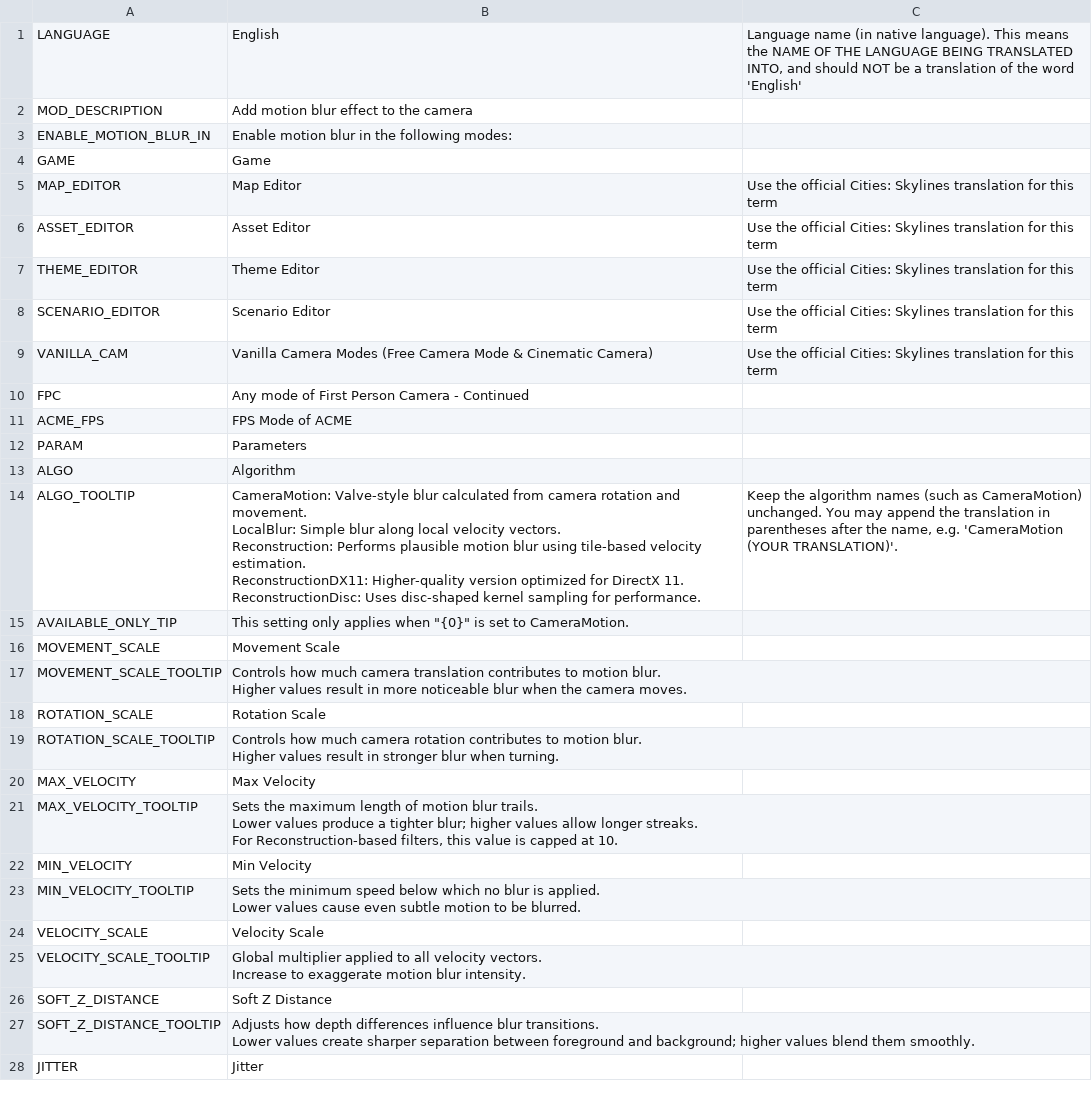
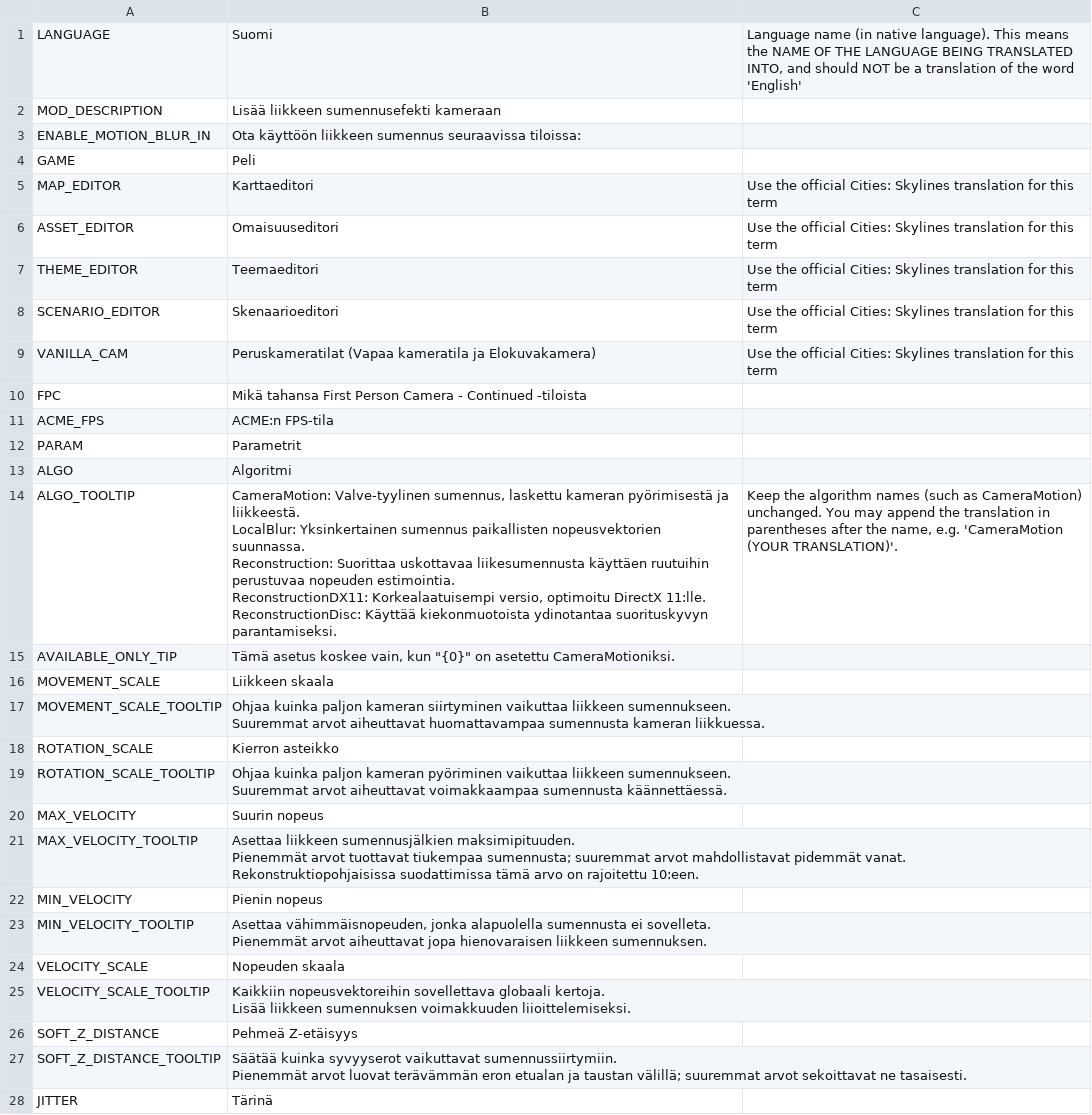
Before and after one commit to will258012/MotionBlur, a CSV file: Translations/fi-FI.csv, drawn as a sheet; only a part is shown; the diff covers the shown part only.

Commit message:
New translations en-en.csv (Finnish)
[ci skip]

```diff
--- a/Translations/fi-FI.csv
+++ b/Translations/fi-FI.csv
@@ -1,39 +1,39 @@
-"LANGUAGE","English","Language name (in native language).  This means the NAME OF THE LANGUAGE BEING TRANSLATED INTO, and should NOT be a translation of the word 'English'"
-"MOD_DESCRIPTION","Add motion blur effect to the camera",""
-"ENABLE_MOTION_BLUR_IN","Enable motion blur in the following modes:",""
-"GAME","Game",""
-"MAP_EDITOR","Map Editor","Use the official Cities: Skylines translation for this term"
-"ASSET_EDITOR","Asset Editor","Use the official Cities: Skylines translation for this term"
-"THEME_EDITOR","Theme Editor","Use the official Cities: Skylines translation for this term"
-"SCENARIO_EDITOR","Scenario Editor","Use the official Cities: Skylines translation for this term"
-"VANILLA_CAM","Vanilla Camera Modes (Free Camera Mode & Cinematic Camera)","Use the official Cities: Skylines translation for this term"
-"FPC","Any mode of First Person Camera - Continued",""
-"ACME_FPS","FPS Mode of ACME",""
-"PARAM","Parameters",""
-"ALGO","Algorithm",""
-"ALGO_TOOLTIP","CameraMotion: Valve-style blur calculated from camera rotation and movement.
-LocalBlur: Simple blur along local velocity vectors.
-Reconstruction: Performs plausible motion blur using tile-based velocity estimation.
-ReconstructionDX11: Higher-quality version optimized for DirectX 11.
-ReconstructionDisc: Uses disc-shaped kernel sampling for performance.","Keep the algorithm names (such as CameraMotion) unchanged. You may append the translation in parentheses after the name, e.g. 'CameraMotion (YOUR TRANSLATION)'."
-"AVAILABLE_ONLY_TIP","This setting only applies when ""{0}"" is set to CameraMotion.",""
-"MOVEMENT_SCALE","Movement Scale",""
-"MOVEMENT_SCALE_TOOLTIP","Controls how much camera translation contributes to motion blur.
-Higher values result in more noticeable blur when the camera moves.",""
-"ROTATION_SCALE","Rotation Scale",""
-"ROTATION_SCALE_TOOLTIP","Controls how much camera rotation contributes to motion blur.
-Higher values result in stronger blur when turning.",""
-"MAX_VELOCITY","Max Velocity",""
-"MAX_VELOCITY_TOOLTIP","Sets the maximum length of motion blur trails.
-Lower values produce a tighter blur; higher values allow longer streaks.
-For Reconstruction-based filters, this value is capped at 10.",""
-"MIN_VELOCITY","Min Velocity",""
-"MIN_VELOCITY_TOOLTIP","Sets the minimum speed below which no blur is applied.
-Lower values cause even subtle motion to be blurred.",""
-"VELOCITY_SCALE","Velocity Scale",""
-"VELOCITY_SCALE_TOOLTIP","Global multiplier applied to all velocity vectors.
-Increase to exaggerate motion blur intensity.",""
-"SOFT_Z_DISTANCE","Soft Z Distance",""
-"SOFT_Z_DISTANCE_TOOLTIP","Adjusts how depth differences influence blur transitions.
-Lower values create sharper separation between foreground and background; higher values blend them smoothly.",""
-"JITTER","Jitter",""
+"LANGUAGE","Suomi","Language name (in native language).  This means the NAME OF THE LANGUAGE BEING TRANSLATED INTO, and should NOT be a translation of the word 'English'"
+"MOD_DESCRIPTION","Lisää liikkeen sumennusefekti kameraan",""
+"ENABLE_MOTION_BLUR_IN","Ota käyttöön liikkeen sumennus seuraavissa tiloissa:",""
+"GAME","Peli",""
+"MAP_EDITOR","Karttaeditori","Use the official Cities: Skylines translation for this term"
+"ASSET_EDITOR","Omaisuuseditori","Use the official Cities: Skylines translation for this term"
+"THEME_EDITOR","Teemaeditori","Use the official Cities: Skylines translation for this term"
+"SCENARIO_EDITOR","Skenaarioeditori","Use the official Cities: Skylines translation for this term"
+"VANILLA_CAM","Peruskameratilat (Vapaa kameratila ja Elokuvakamera)","Use the official Cities: Skylines translation for this term"
+"FPC","Mikä tahansa First Person Camera - Continued -tiloista",""
+"ACME_FPS","ACME:n FPS-tila",""
+"PARAM","Parametrit",""
+"ALGO","Algoritmi",""
+"ALGO_TOOLTIP","CameraMotion: Valve-tyylinen sumennus, laskettu kameran pyörimisestä ja liikkeestä.
+LocalBlur: Yksinkertainen sumennus paikallisten nopeusvektorien suunnassa.
+Reconstruction: Suorittaa uskottavaa liikesumennusta käyttäen ruutuihin perustuvaa nopeuden estimointia.
+ReconstructionDX11: Korkealaatuisempi versio, optimoitu DirectX 11:lle.
+ReconstructionDisc: Käyttää kiekonmuotoista ydinotantaa suorituskyvyn parantamiseksi.","Keep the algorithm names (such as CameraMotion) unchanged. You may append the translation in parentheses after the name, e.g. 'CameraMotion (YOUR TRANSLATION)'."
+"AVAILABLE_ONLY_TIP","Tämä asetus koskee vain, kun ""{0}"" on asetettu CameraMotioniksi.",""
+"MOVEMENT_SCALE","Liikkeen skaala",""
+"MOVEMENT_SCALE_TOOLTIP","Ohjaa kuinka paljon kameran siirtyminen vaikuttaa liikkeen sumennukseen.
+Suuremmat arvot aiheuttavat huomattavampaa sumennusta kameran liikkuessa.",""
+"ROTATION_SCALE","Kierron asteikko",""
+"ROTATION_SCALE_TOOLTIP","Ohjaa kuinka paljon kameran pyöriminen vaikuttaa liikkeen sumennukseen.
+Suuremmat arvot aiheuttavat voimakkaampaa sumennusta käännettäessä.",""
+"MAX_VELOCITY","Suurin nopeus",""
+"MAX_VELOCITY_TOOLTIP","Asettaa liikkeen sumennusjälkien maksimipituuden.
+Pienemmät arvot tuottavat tiukempaa sumennusta; suuremmat arvot mahdollistavat pidemmät vanat.
+Rekonstruktiopohjaisissa suodattimissa tämä arvo on rajoitettu 10:een.",""
+"MIN_VELOCITY","Pienin nopeus",""
+"MIN_VELOCITY_TOOLTIP","Asettaa vähimmäisnopeuden, jonka alapuolella sumennusta ei sovelleta.
+Pienemmät arvot aiheuttavat jopa hienovaraisen liikkeen sumennuksen.",""
+"VELOCITY_SCALE","Nopeuden skaala",""
+"VELOCITY_SCALE_TOOLTIP","Kaikkiin nopeusvektoreihin sovellettava globaali kertoja.
+Lisää liikkeen sumennuksen voimakkuuden liioittelemiseksi.",""
+"SOFT_Z_DISTANCE","Pehmeä Z-etäisyys",""
+"SOFT_Z_DISTANCE_TOOLTIP","Säätää kuinka syvyyserot vaikuttavat sumennussiirtymiin.
+Pienemmät arvot luovat terävämmän eron etualan ja taustan välillä; suuremmat arvot sekoittavat ne tasaisesti.",""
+"JITTER","Tärinä",""
```
Also changed, not shown: 4 edited cells elsewhere in this file.
